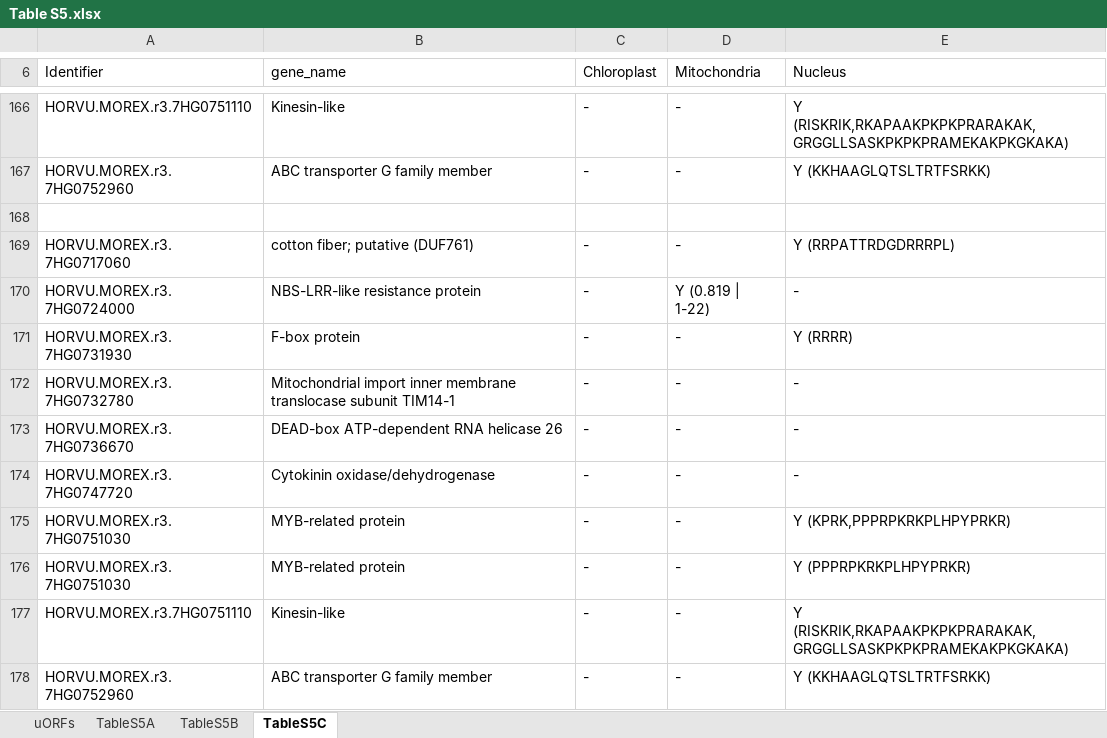
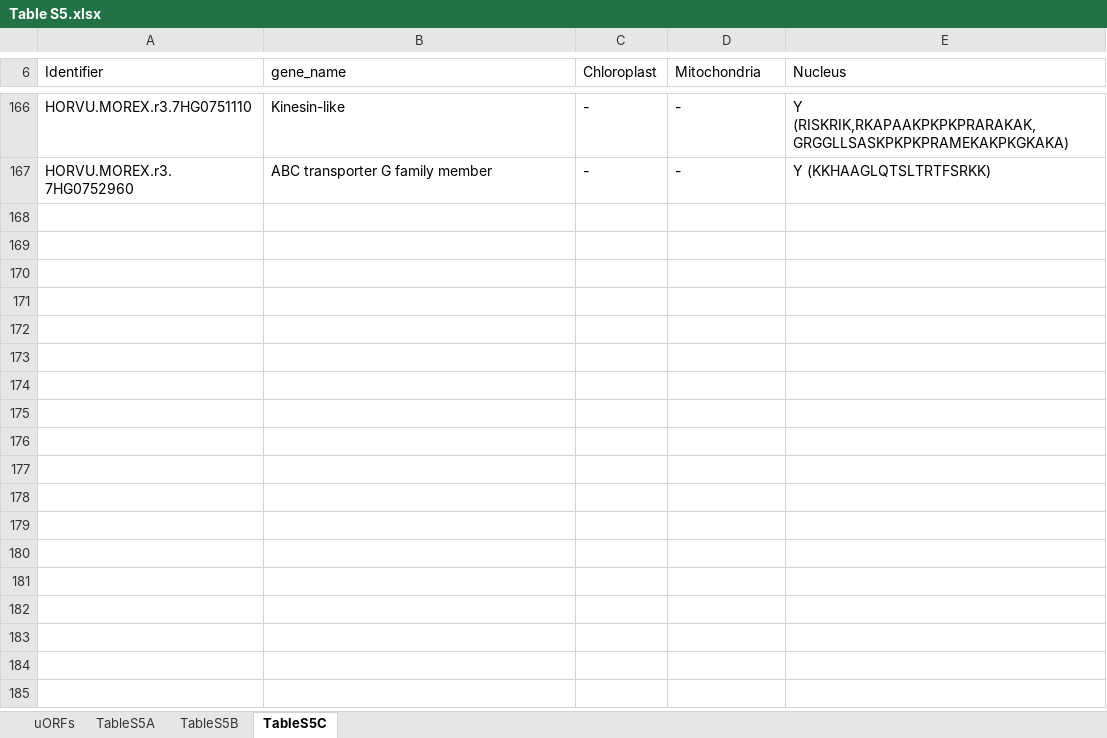
Before and after one commit to MorexV3CAGE/MorexCAGE_TSS_dynamics, an Excel workbook: Supplemental Files/Table S5.xlsx, sheet TableS5C, drawn as a sheet; only a part is shown, gaps mark what is left out; values as stored, in another font and other column widths than the file's, no borders; the diff names each change by its address in the sheet, - before the commit and + after, or states it on an @@ line.

Commit message:
TableS5 update

```diff
--- a/Supplemental Files/Table S5.xlsx (sheet TableS5C)
+++ b/Supplemental Files/Table S5.xlsx (sheet TableS5C)
-row 168: (empty)
-row 169: HORVU.MOREX.r3.7HG0717060 | cotton fiber; putative (DUF761) | - | - | Y (RRPATTRDGDRRRPL)
-row 170: HORVU.MOREX.r3.7HG0724000 | NBS-LRR-like resistance protein | - | Y (0.819 | 1-22) | -
-row 171: HORVU.MOREX.r3.7HG0731930 | F-box protein | - | - | Y (RRRR)
-row 172: HORVU.MOREX.r3.7HG0732780 | Mitochondrial import inner membrane translocase subunit TIM14-1 | - | - | -
-row 173: HORVU.MOREX.r3.7HG0736670 | DEAD-box ATP-dependent RNA helicase 26 | - | - | -
-row 174: HORVU.MOREX.r3.7HG0747720 | Cytokinin oxidase/dehydrogenase | - | - | -
-row 175: HORVU.MOREX.r3.7HG0751030 | MYB-related protein | - | - | Y (KPRK,PPPRPKRKPLHPYPRKR)
-row 176: HORVU.MOREX.r3.7HG0751030 | MYB-related protein | - | - | Y (PPPRPKRKPLHPYPRKR)
-row 177: HORVU.MOREX.r3.7HG0751110 | Kinesin-like | - | - | Y (RISKRIK,RKAPAAKPKPKPRARAKAK,GRGGLLSASKPKPKPRAMEKAKPKGKAKA)
-row 178: HORVU.MOREX.r3.7HG0752960 | ABC transporter G family member | - | - | Y (KKHAAGLQTSLTRTFSRKK)
```
